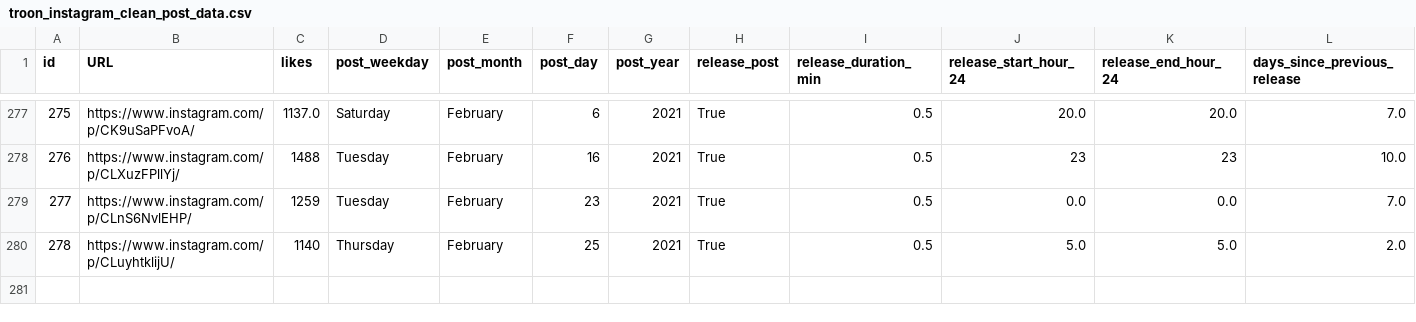
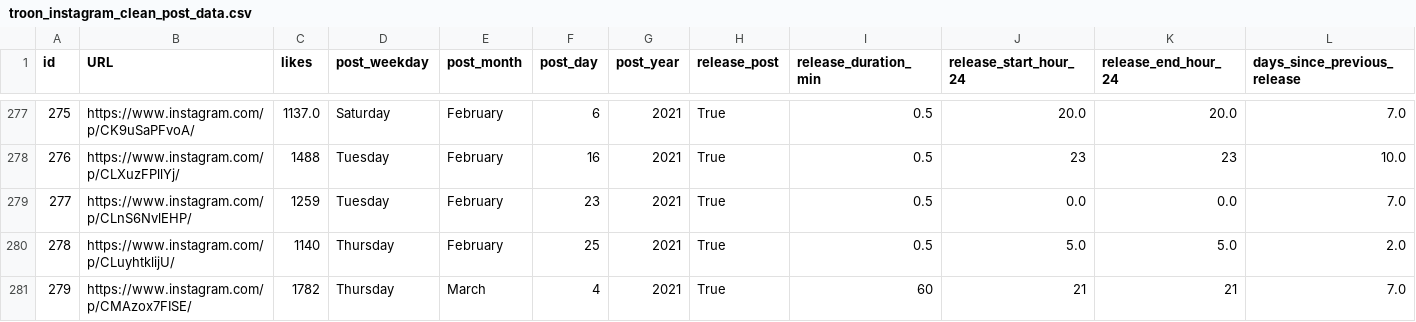
Before and after one commit to dmnapolitano/troon_release_prediction, a CSV file: troon_instagram_clean_post_data.csv, drawn as a sheet; only a part is shown, gaps mark what is left out; rows hold the shown columns only; the diff names each change by its address in the sheet, - before the commit and + after, or states it on an @@ line.

```diff
--- a/troon_instagram_clean_post_data.csv
+++ b/troon_instagram_clean_post_data.csv
+row 281: 279 | https://www.instagram.com/p/CMAzox7FISE/ | 1782 | Thursday | March | 4 | 2021 | True | 60 | 21 | 21 | 7.0
```
Also changed, not shown: troon_TSNE_kmeans_clusters.csv, troon_instagram_post_beer_attributes.csv, 3 other files.
